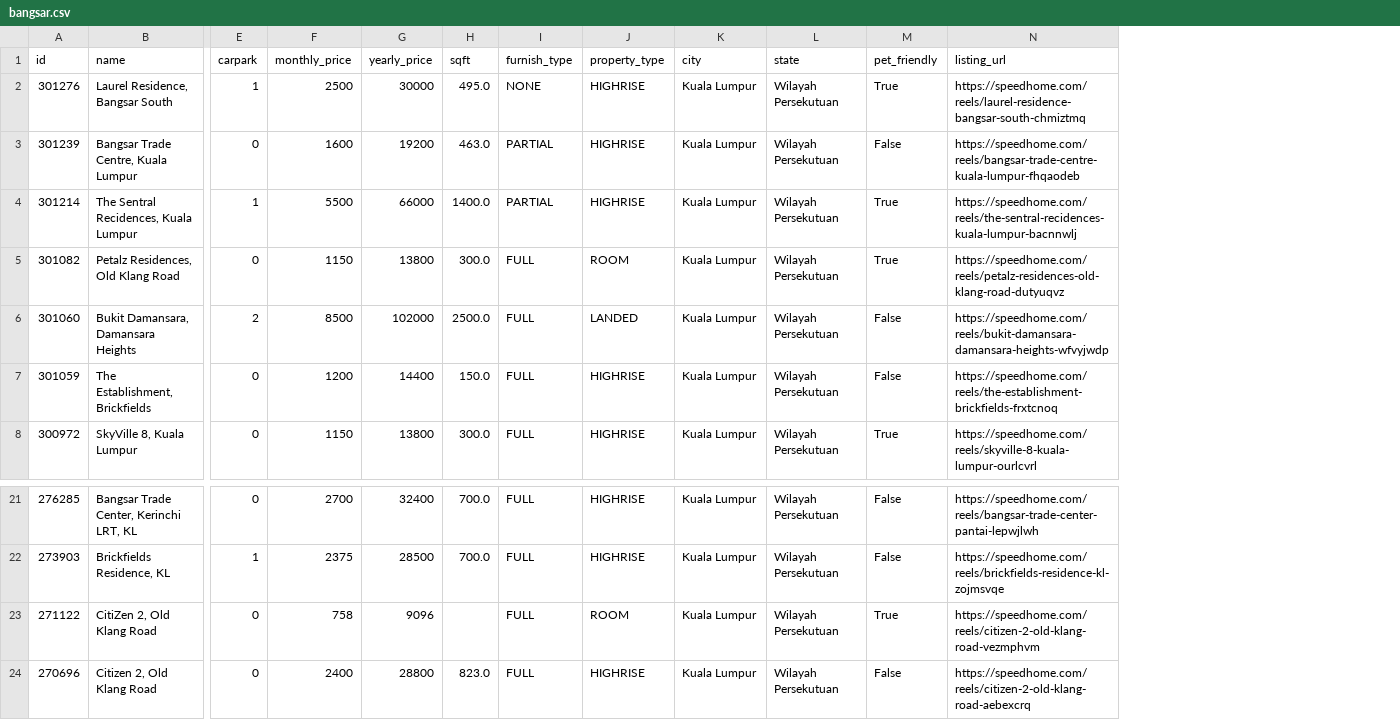
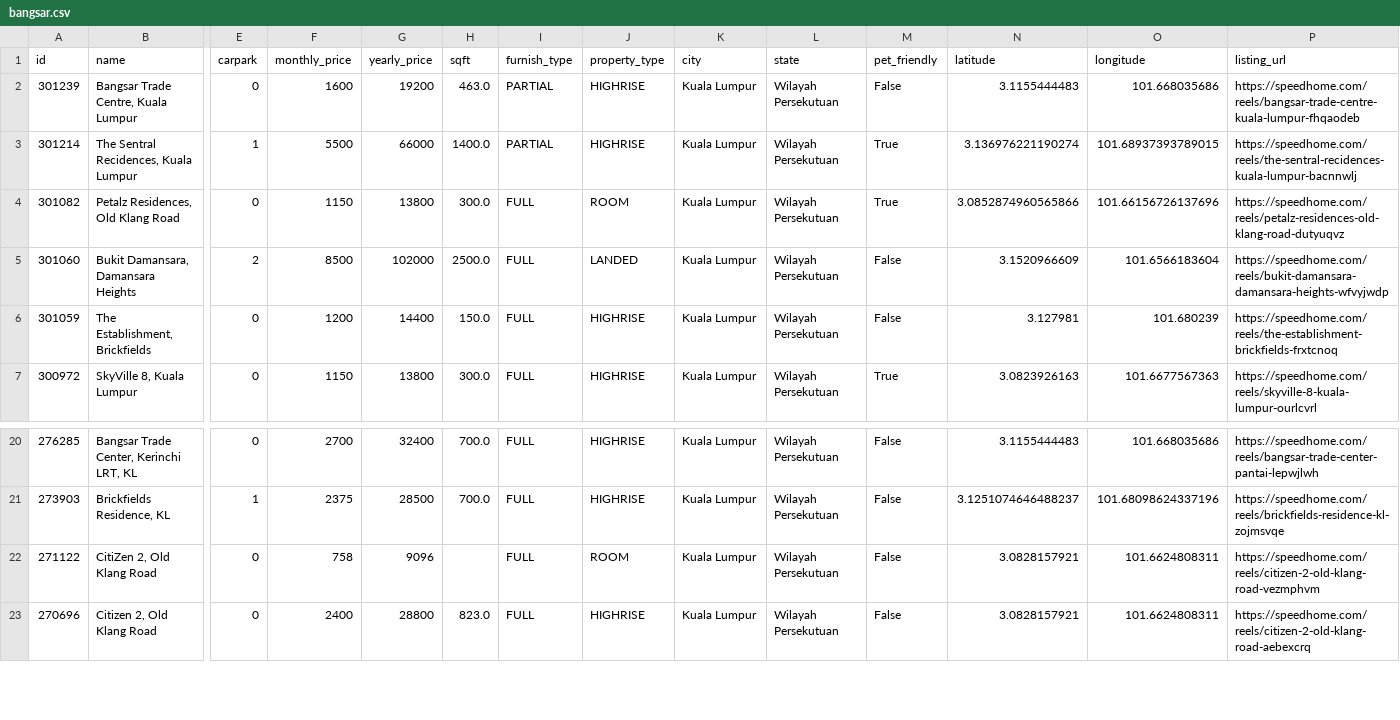
Before and after one commit to zahidfajri/property-price-intelligence, a CSV file: data/bangsar.csv, drawn as a sheet; only a part is shown, gaps mark what is left out; removed rows and columns are numbered as before the commit, all else as after; rows hold the shown columns only; the diff names each change by its address in the sheet, - before the commit and + after, or states it on an @@ line.

```diff
--- a/data/bangsar.csv
+++ b/data/bangsar.csv
+column N (latitude), rows 2-7: 3.1155444483 | 3.136976221190274 | 3.0852874960565866 | 3.1520966609 | 3.127981 | 3.0823926163; rows 20-23: 3.1155444483 | 3.1251074646488237 | 3.0828157921 | 3.0828157921
+column O (longitude), rows 2-7: 101.668035686 | 101.68937393789015 | 101.66156726137696 | 101.6566183604 | 101.680239 | 101.6677567363; rows 20-23: 101.668035686 | 101.68098624337196 | 101.6624808311 | 101.6624808311
-row 2: 301276 | Laurel Residence, Bangsar South | 1 | 2500 | 30000 | 495.0 | NONE | HIGHRISE | Kuala Lumpur | Wilayah Persekutuan | True | https://speedhome.com/reels/laurel-residence-bangsar-south-chmiztmq
-M22 (pet_friendly): True
+M22 (pet_friendly): False
```
Also changed, not shown: data/klcc.csv, data/mont_kiara.csv, 5 other files.
